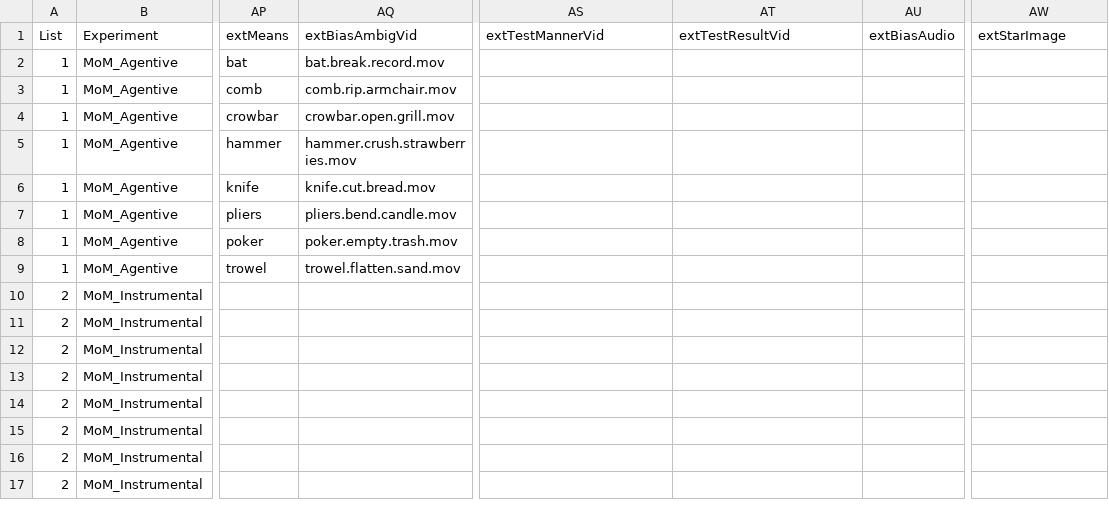
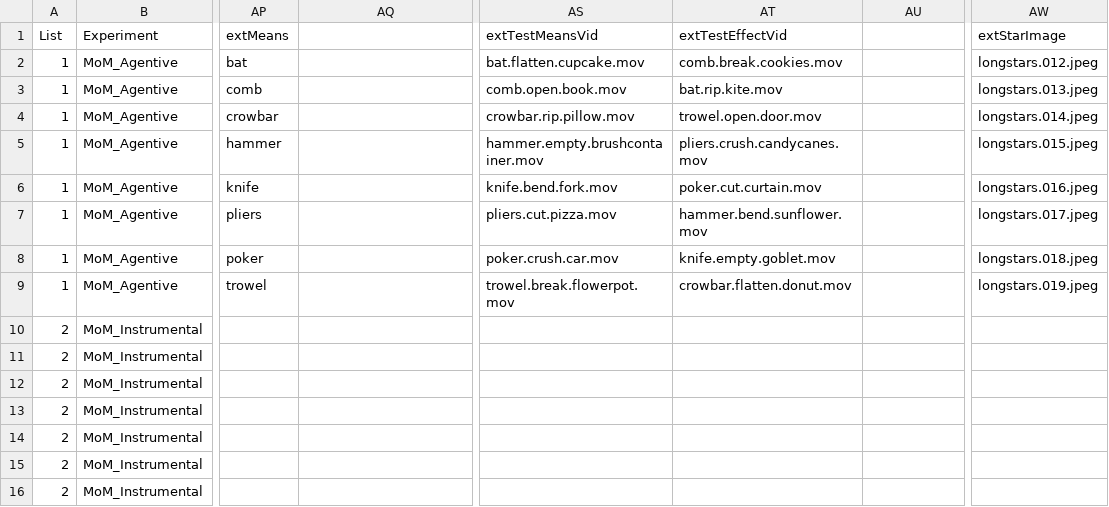
Before and after one commit to kaileez/MannerPathPriming, a CSV file: Under construction/MPP_11_06.csv, drawn as a sheet; only a part is shown, gaps mark what is left out; the shorter side is filled out with more unchanged rows; the diff names each change by its address in the sheet, - before the commit and + after, or states it on an @@ line.

```diff
--- a/Under construction/MPP_11_06.csv
+++ b/Under construction/MPP_11_06.csv
-AQ1: extBiasAmbigVid
+AQ1: (empty)
-AS1: extTestMannerVid
+AS1: extTestMeansVid
-AT1: extTestResultVid
+AT1: extTestEffectVid
-AU1: extBiasAudio
+AU1: (empty)
-AQ2: bat.break.record.mov
+AQ2: (empty)
-AS2 (extTestMeansVid): (empty)
+AS2 (extTestMeansVid): bat.flatten.cupcake.mov
-AT2 (extTestEffectVid): (empty)
+AT2 (extTestEffectVid): comb.break.cookies.mov
-AW2 (extStarImage): (empty)
+AW2 (extStarImage): longstars.012.jpeg
-AQ3: comb.rip.armchair.mov
+AQ3: (empty)
-AS3 (extTestMeansVid): (empty)
+AS3 (extTestMeansVid): comb.open.book.mov
-AT3 (extTestEffectVid): (empty)
+AT3 (extTestEffectVid): bat.rip.kite.mov
-AW3 (extStarImage): (empty)
+AW3 (extStarImage): longstars.013.jpeg
-AQ4: crowbar.open.grill.mov
+AQ4: (empty)
-AS4 (extTestMeansVid): (empty)
+AS4 (extTestMeansVid): crowbar.rip.pillow.mov
-AT4 (extTestEffectVid): (empty)
+AT4 (extTestEffectVid): trowel.open.door.mov
-AW4 (extStarImage): (empty)
+AW4 (extStarImage): longstars.014.jpeg
-AQ5: hammer.crush.strawberries.mov
+AQ5: (empty)
-AS5 (extTestMeansVid): (empty)
+AS5 (extTestMeansVid): hammer.empty.brushcontainer.mov
-AT5 (extTestEffectVid): (empty)
+AT5 (extTestEffectVid): pliers.crush.candycanes.mov
-AW5 (extStarImage): (empty)
+AW5 (extStarImage): longstars.015.jpeg
-AQ6: knife.cut.bread.mov
+AQ6: (empty)
-AS6 (extTestMeansVid): (empty)
+AS6 (extTestMeansVid): knife.bend.fork.mov
-AT6 (extTestEffectVid): (empty)
+AT6 (extTestEffectVid): poker.cut.curtain.mov
-AW6 (extStarImage): (empty)
+AW6 (extStarImage): longstars.016.jpeg
-AQ7: pliers.bend.candle.mov
+AQ7: (empty)
-AS7 (extTestMeansVid): (empty)
+AS7 (extTestMeansVid): pliers.cut.pizza.mov
-AT7 (extTestEffectVid): (empty)
+AT7 (extTestEffectVid): hammer.bend.sunflower.mov
-AW7 (extStarImage): (empty)
+AW7 (extStarImage): longstars.017.jpeg
-AQ8: poker.empty.trash.mov
+AQ8: (empty)
-AS8 (extTestMeansVid): (empty)
+AS8 (extTestMeansVid): poker.crush.car.mov
-AT8 (extTestEffectVid): (empty)
+AT8 (extTestEffectVid): knife.empty.goblet.mov
-AW8 (extStarImage): (empty)
+AW8 (extStarImage): longstars.018.jpeg
-AQ9: trowel.flatten.sand.mov
+AQ9: (empty)
-AS9 (extTestMeansVid): (empty)
+AS9 (extTestMeansVid): trowel.break.flowerpot.mov
-AT9 (extTestEffectVid): (empty)
+AT9 (extTestEffectVid): crowbar.flatten.donut.mov
-AW9 (extStarImage): (empty)
+AW9 (extStarImage): longstars.019.jpeg
```
Also changed, not shown: 21 other files.
